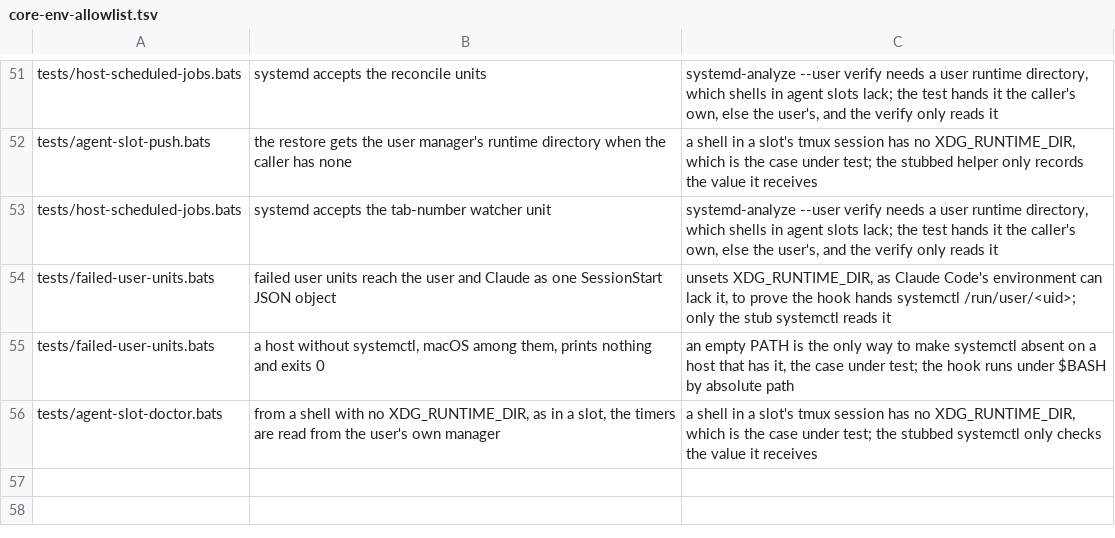
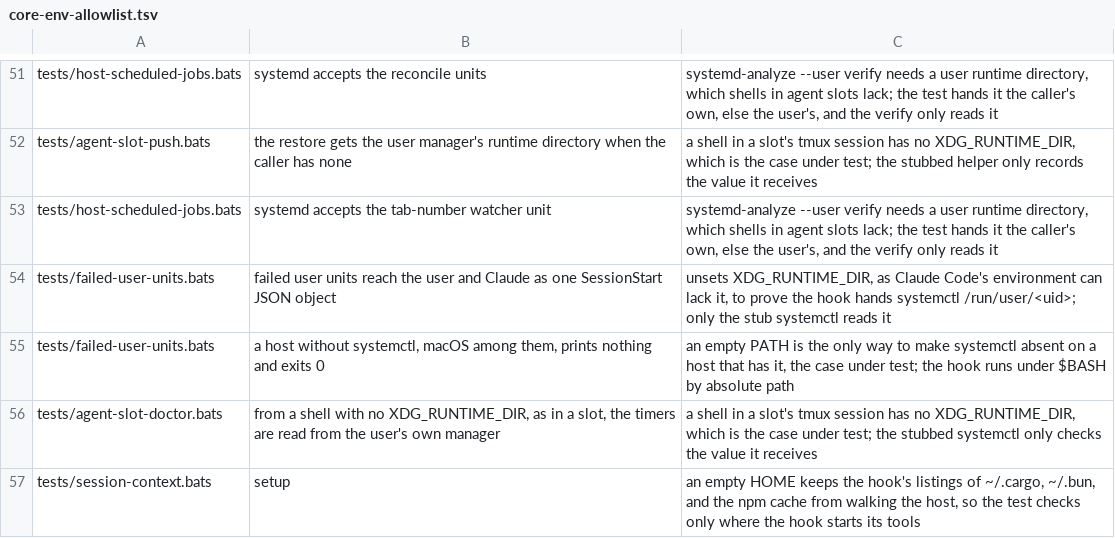
Before and after one commit to brettdavies/dotfiles, a TSV file: scripts/core-env-allowlist.tsv, drawn as a sheet; only a part is shown, gaps mark what is left out.

Commit message:
fix(claude): start the session-context hook's tools outside the session's tree
The user-level SessionStart hook ran `qmd collection list` in the session's working directory. qmd runs under Bun, which runs the preload a `bunfig.toml` there names, so a tree nobody had reviewed ran code as the account before the session's first request, whatever Claude's setting sources were.

The hook only reports the host, so it now changes to `/` before it starts anything.

```diff
--- a/scripts/core-env-allowlist.tsv
+++ b/scripts/core-env-allowlist.tsv
@@ -56 +56,2 @@ tests/failed-user-units.bats	a host without systemctl, macOS among them, prints
 tests/agent-slot-doctor.bats	from a shell with no XDG_RUNTIME_DIR, as in a slot, the timers are read from the user's own manager	a shell in a slot's tmux session has no XDG_RUNTIME_DIR, which is the case under test; the stubbed systemctl only checks the value it receives
+tests/session-context.bats	setup	an empty HOME keeps the hook's listings of ~/.cargo, ~/.bun, and the npm cache from walking the host, so the test checks only where the hook starts its tools
```
Also changed, not shown: 2 other files.
